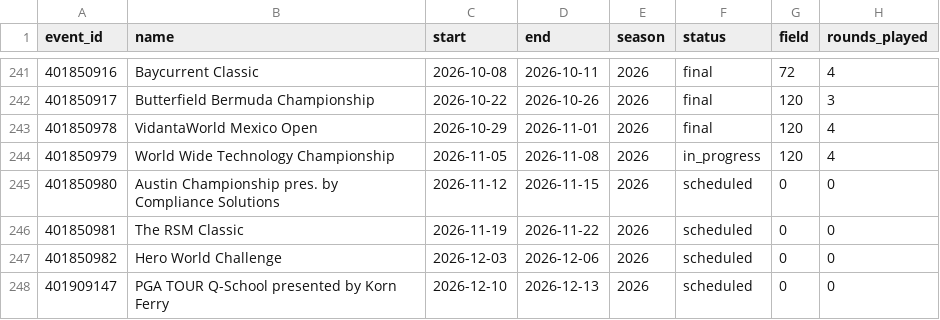
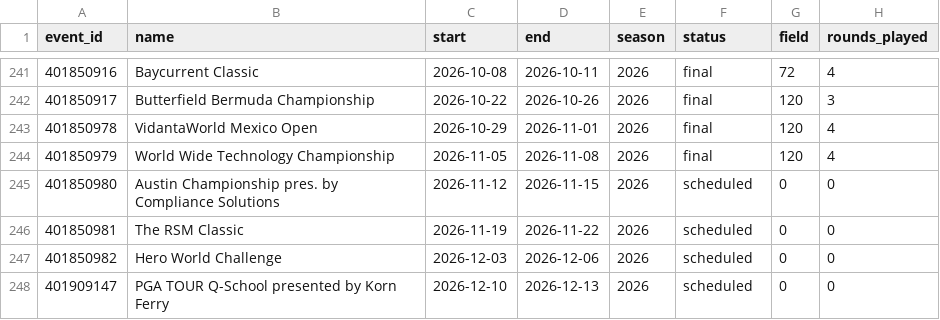
Before and after one commit to adnwkr/KalshiAgent, a CSV file: pga-kalshi/data/results/events.csv, drawn as a sheet; only a part is shown, gaps mark what is left out.

```diff
--- a/pga-kalshi/data/results/events.csv
+++ b/pga-kalshi/data/results/events.csv
@@ -243,3 +243,3 @@ event_id,name,start,end,season,status,field,rounds_played
 401850978,VidantaWorld Mexico Open,2026-10-29,2026-11-01,2026,final,120,4
-401850979,World Wide Technology Championship,2026-11-05,2026-11-08,2026,in_progress,120,4
+401850979,World Wide Technology Championship,2026-11-05,2026-11-08,2026,final,120,4
 401850980,Austin Championship pres. by Compliance Solutions,2026-11-12,2026-11-15,2026,scheduled,0,0
```
Also changed, not shown: nba-kalshi/data/results/games_2026.csv, pga-kalshi/data/history/2026.csv, 15 other files.
